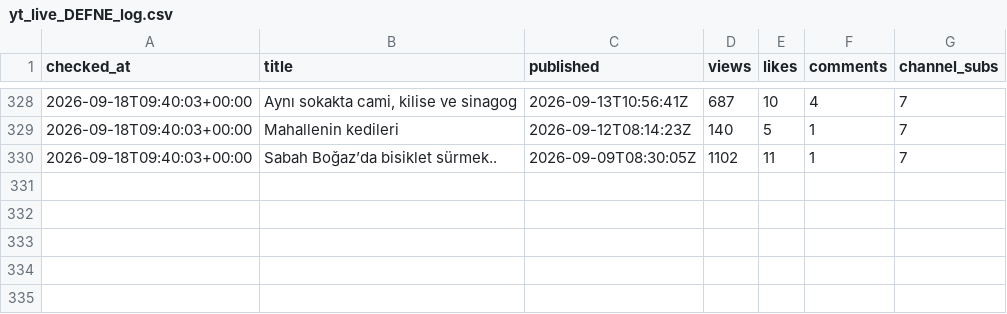
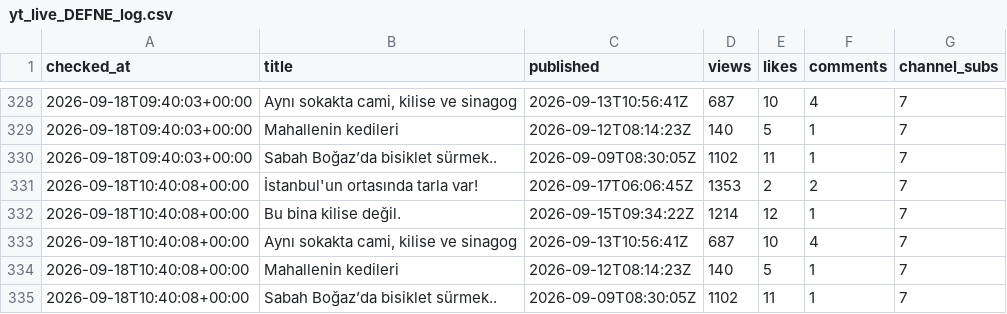
Before and after one commit to volaria/vd-insights-data, a CSV file: data/yt_live_DEFNE_log.csv, drawn as a sheet; only a part is shown, gaps mark what is left out.

Commit message:
live

```diff
--- a/data/yt_live_DEFNE_log.csv
+++ b/data/yt_live_DEFNE_log.csv
@@ -330 +330,6 @@ checked_at,title,published,views,likes,comments,channel_subs
 2026-09-18T09:40:03+00:00,Sabah Boğaz’da bisiklet sürmek..,2026-09-09T08:30:05Z,1102,11,1,7
+2026-09-18T10:40:08+00:00,İstanbul'un ortasında tarla var!,2026-09-17T06:06:45Z,1353,2,2,7
+2026-09-18T10:40:08+00:00,Bu bina kilise değil.,2026-09-15T09:34:22Z,1214,12,1,7
+2026-09-18T10:40:08+00:00,"Aynı sokakta cami, kilise ve sinagog",2026-09-13T10:56:41Z,687,10,4,7
+2026-09-18T10:40:08+00:00,Mahallenin kedileri,2026-09-12T08:14:23Z,140,5,1,7
+2026-09-18T10:40:08+00:00,Sabah Boğaz’da bisiklet sürmek..,2026-09-09T08:30:05Z,1102,11,1,7
```
Also changed, not shown: data/yt_live_DEFNE.csv.
